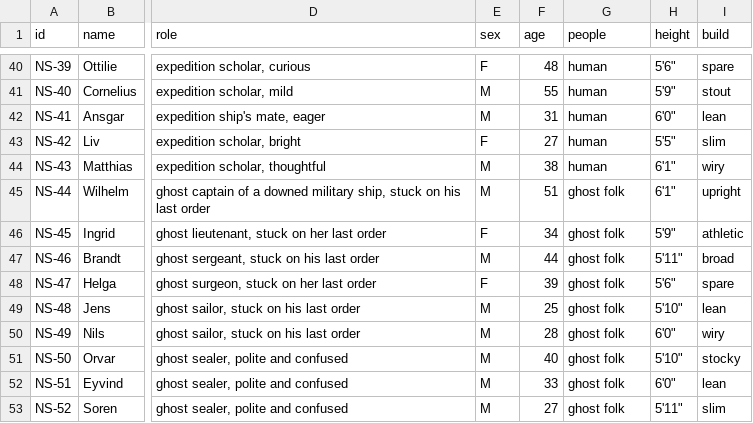
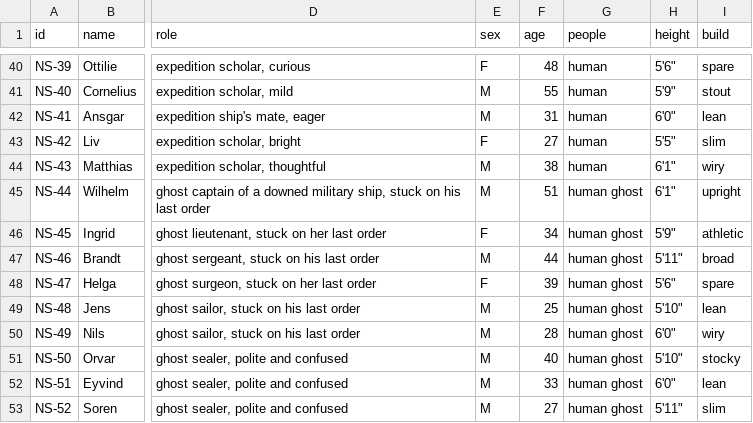
Before and after one commit to Koubble/THis-place, a CSV file: tools/island_shelf/northships_raw.csv, drawn as a sheet; only a part is shown, gaps mark what is left out; the diff names each change by its address in the sheet, - before the commit and + after, or states it on an @@ line.

```diff
--- a/tools/island_shelf/northships_raw.csv
+++ b/tools/island_shelf/northships_raw.csv
-G45:G53 (people): ghost folk
+G45:G53 (people): human ghost
```
Also changed, not shown: tools/island_shelf/eastships_raw.csv, tools/island_shelf/southships_raw.csv, 34 other files.
